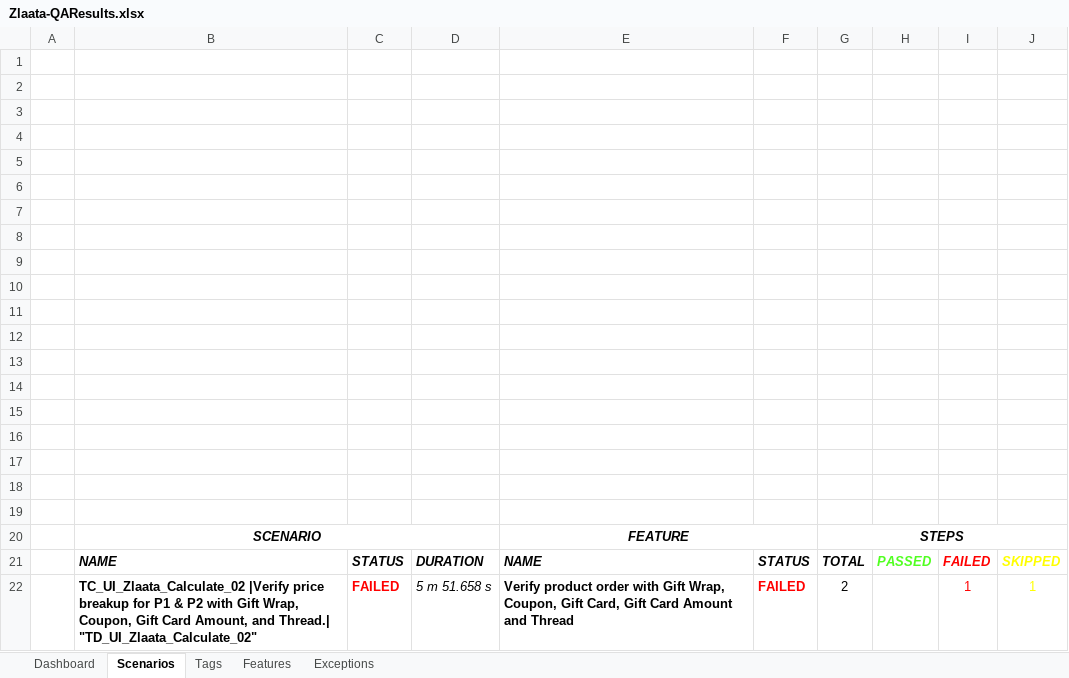
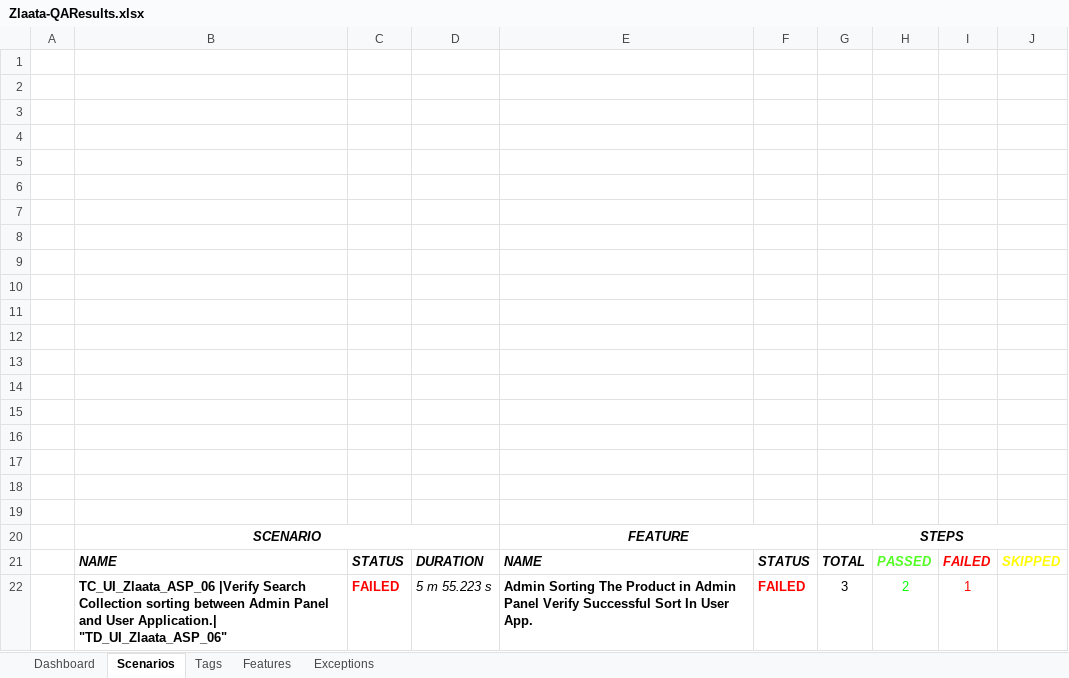
Before and after one commit to ZlaataAutomation/ZlaataQAserver, an Excel workbook: reports/Extent-Report/Zlaata-QAResults.xlsx, sheet Scenarios, drawn as a sheet; values as stored, in another font and other column widths than the file's, no borders; charts and pictures not drawn; removed rows and columns are numbered as before the commit, all else as after; the diff names each change by its address in the sheet, - before the commit and + after, or states it on an @@ line.

```diff
--- a/reports/Extent-Report/Zlaata-QAResults.xlsx (sheet Scenarios)
+++ b/reports/Extent-Report/Zlaata-QAResults.xlsx (sheet Scenarios)
-row 22:  | TC_UI_Zlaata_Calculate_02 |Verify price breakup for P1 & P2 with Gift Wrap, Coupon, Gift Card Amount, and Thread.| "TD_UI_Zlaata_Calculate_02" | FAILED | 5 m 51.658 s | Verify product order with Gift Wrap, Coupon, Gift Card, Gift Card Amount and Thread | FAILED | 2 |  | 1 | 1
+row 22:  | TC_UI_Zlaata_ASP_06 |Verify Search Collection sorting between Admin Panel and User Application.| "TD_UI_Zlaata_ASP_06" | FAILED | 5 m 55.223 s | Admin Sorting The Product in Admin Panel Verify Successful Sort In User App. | FAILED | 3 | 2 | 1
```
Also changed, not shown: sheet Tags, sheet Dashboard, sheet Exceptions, sheet Features, charts or pictures, 9 other files.
